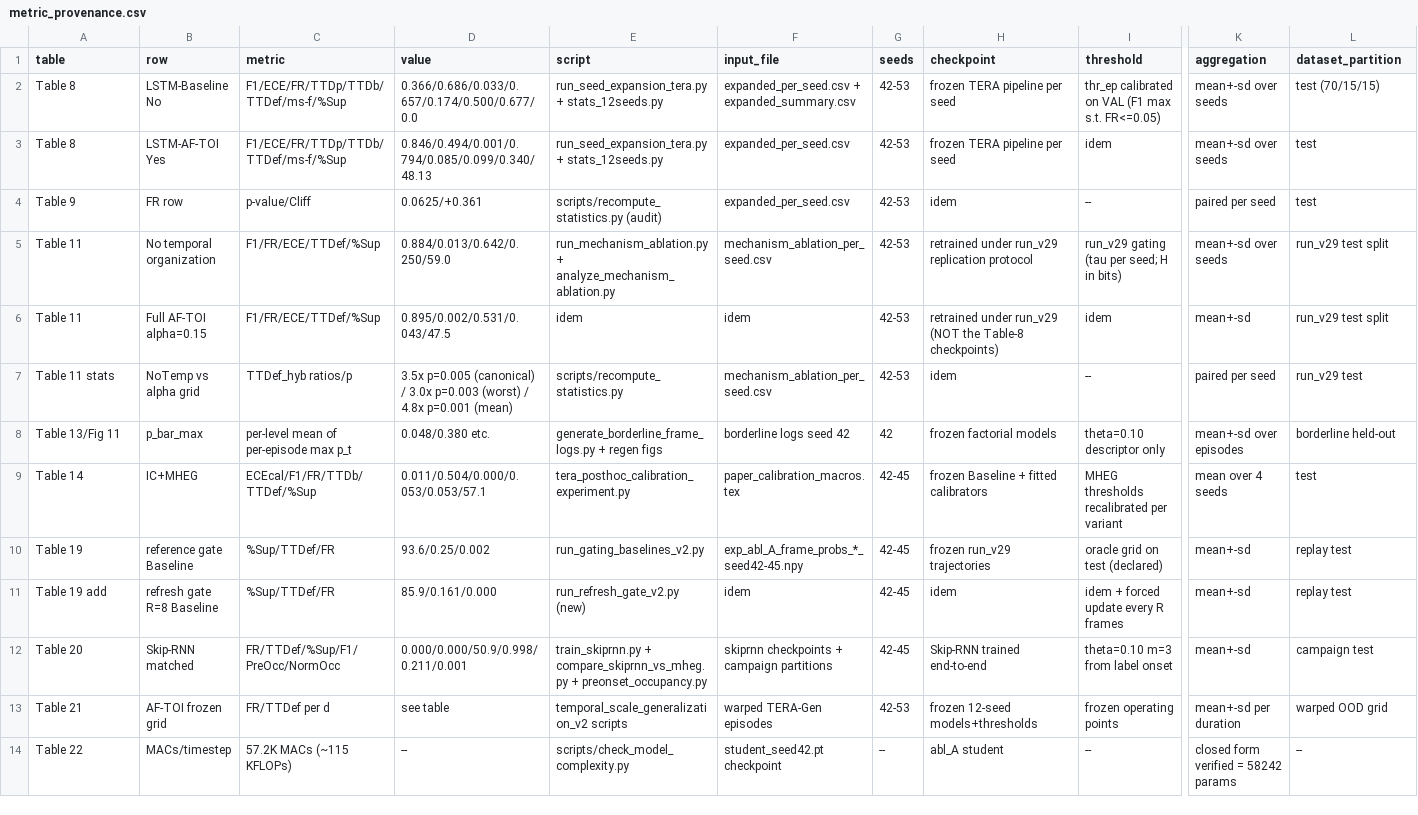
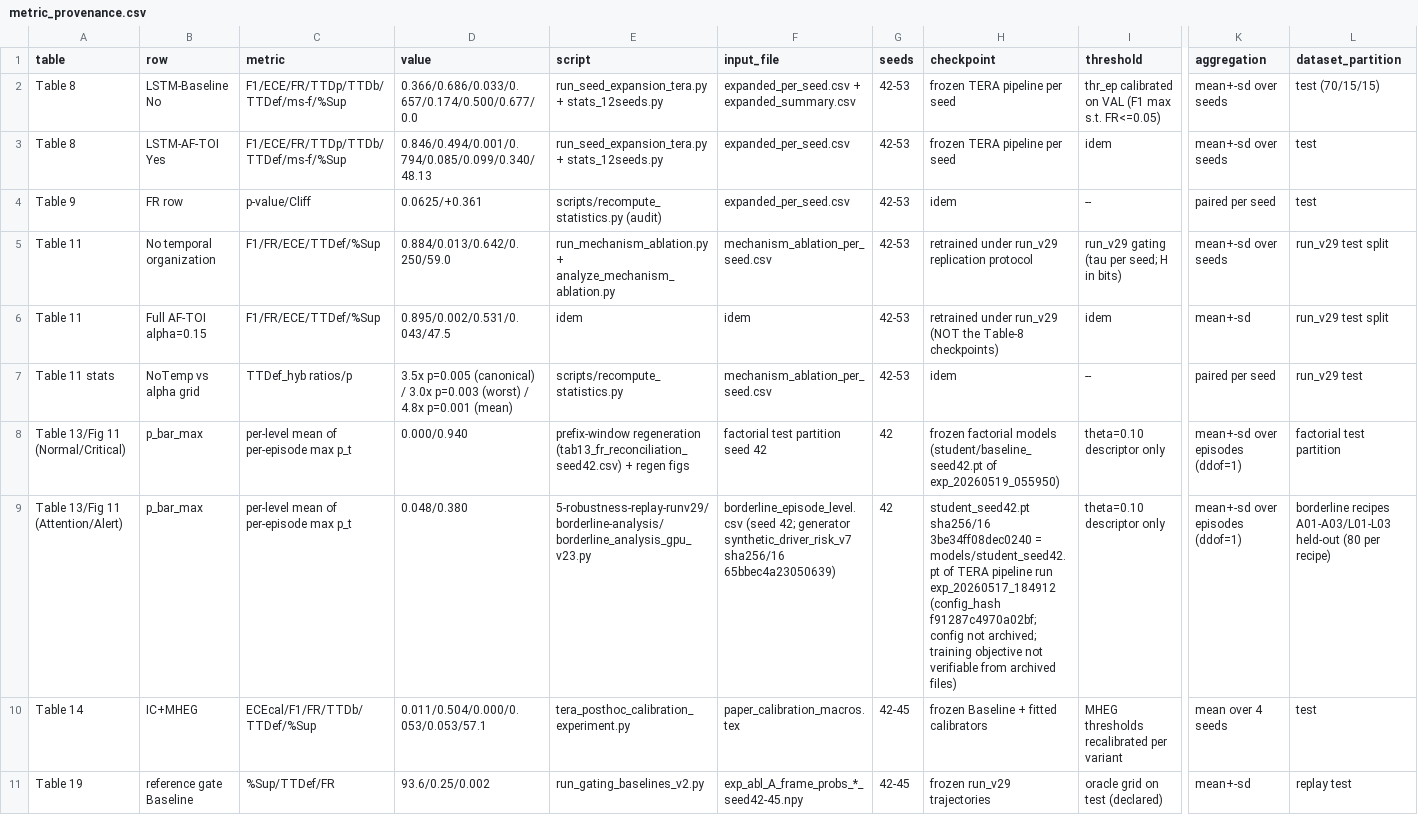
Before and after one commit to angelabalbarello/tera-adhoc-artifact, a CSV file: 6-revision-round1/scientific-audit/results/metric_provenance.csv, drawn as a sheet; only a part is shown, gaps mark what is left out; the shorter side is filled out with more unchanged rows; rows hold the shown columns only; the diff names each change by its address in the sheet, - before the commit and + after, or states it on an @@ line.

Commit message:
Movement 6: correct checkpoint identification for Table 13 Attention/Alert rows
- Table 13 note, protocol map and response-letter item 11: Attention/Alert
  rows were produced by a separate seed-42 checkpoint from an earlier run of
  the same TERA pipeline (exp_20260517_184912; SHA-256 3be34ff08dec0240...),
  byte-distinct from the factorial and run_v29 checkpoints; its training
  configuration (config_hash f91287c4970a02bf) was not archived, so no
  training objective is attributed to it; cross-level comparison remains
  qualitative; all rows use generator v7 (65bbec4a)
- provenance records updated accordingly (metric/protocol provenance,
  protocol registry, FIGURE_PROVENANCE; split factorial vs borderline rows)
- REPRODUCAO_LOCAL_MOV6/ added: inference-only reproduction package for the
  Attention/Alert rows (frozen checkpoints seeds 42-45, original analysis
  script, generator v7, expected outputs, SHA-256 manifest 11/11 verified);
  training reproduction is explicitly out of scope (configuration absent)
- Table 13 values unchanged: 0.000+-0.000/0.0%; 0.940+-0.083/100.0%;
  0.048+-0.195/5.8%; 0.380+-0.416/48.8%

```diff
--- a/6-revision-round1/scientific-audit/results/metric_provenance.csv
+++ b/6-revision-round1/scientific-audit/results/metric_provenance.csv
-A8 (table): Table 13/Fig 11
+A8 (table): Table 13/Fig 11 (Normal/Critical)
-D8 (value): 0.048/0.380 etc.
+D8 (value): 0.000/0.940
-E8 (script): generate_borderline_frame_logs.py + regen…
+E8 (script): prefix-window regeneration (tab13_fr_reconciliation_seed42.csv) + regen…
-F8 (input_file): borderline logs seed 42
+F8 (input_file): factorial test partition seed 42
-H8 (checkpoint): …factorial models
+H8 (checkpoint): …factorial models (student/baseline_seed42.pt of exp_20260519_055950)
-K8 (aggregation): mean+-sd over episodes
+K8 (aggregation): mean+-sd over episodes (ddof=1)
-L8 (dataset_partition): borderline held-out
+L8 (dataset_partition): factorial test partition
+row 9: Table 13/Fig 11 (Attention/Alert) | p_bar_max | per-level mean of per-episode max p_t | 0.048/0.380 | 5-robustness-replay-runv29/borderline-analysis/borderline_analysis_gpu_v23.py | borderline_episode_level.csv (seed 42; generator synthetic_driver_risk_v7 sha256/16 65bbec4a23050639) | 42 | student_seed42.pt sha256/16 3be34ff08dec0240 = models/student_seed42.pt of TERA pipeline run exp_20260517_184912 (config_hash f91287c4970a02bf; config not archived; training objective not verifiable from archived files) | theta=0.10 descriptor only | mean+-sd over episodes (ddof=1) | borderline recipes A01-A03/L01-L03 held-out (80 per recipe)
```
Also changed, not shown: 6-revision-round1/scientific-audit/results/protocol_provenance.csv, 7-article-latex/revisao-round1/audit-trail/metric_provenance.csv, 18 other files.
